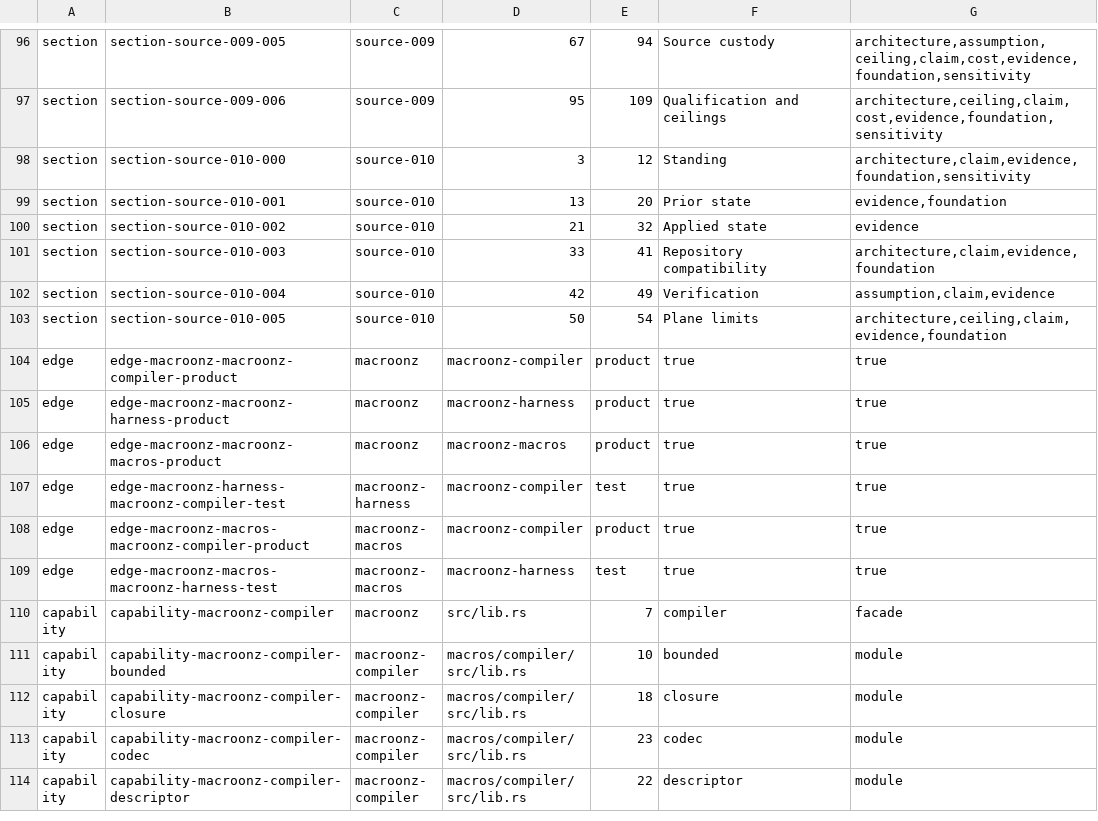
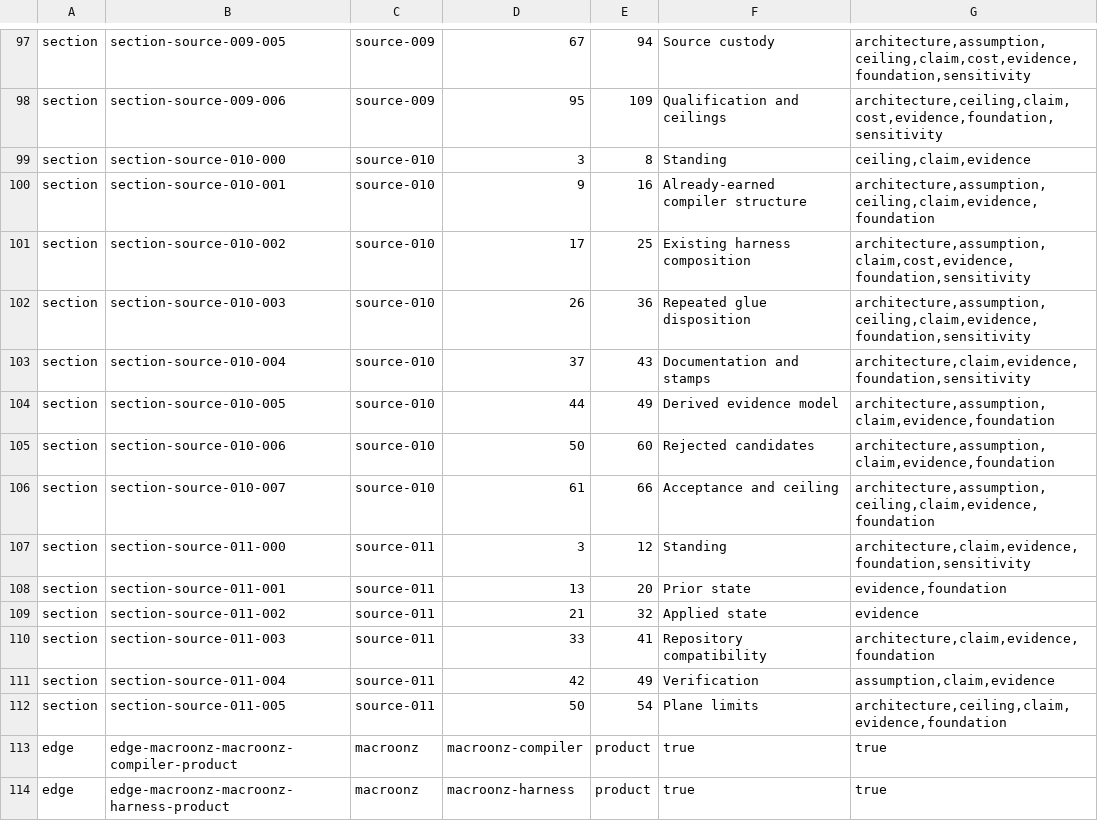
Before and after one commit to freebatteryfactory/Macroonz, a TSV file: .durafx/qualification/0.2-l-derived-evidence-model-20260831/model.tsv, drawn as a sheet; only a part is shown, gaps mark what is left out; the shorter side is filled out with more unchanged rows; the diff covers the shown part only.

Commit message:
docs(evidence): refresh model for 0.2 closure

```diff
--- a/.durafx/qualification/0.2-l-derived-evidence-model-20260831/model.tsv
+++ b/.durafx/qualification/0.2-l-derived-evidence-model-20260831/model.tsv
@@ -97,8 +98,16 @@ section	section-source-009-005	source-009	67	94	Source custody	architecture,assu
 section	section-source-009-006	source-009	95	109	Qualification and ceilings	architecture,ceiling,claim,cost,evidence,foundation,sensitivity
-section	section-source-010-000	source-010	3	12	Standing	architecture,claim,evidence,foundation,sensitivity
-section	section-source-010-001	source-010	13	20	Prior state	evidence,foundation
-section	section-source-010-002	source-010	21	32	Applied state	evidence
-section	section-source-010-003	source-010	33	41	Repository compatibility	architecture,claim,evidence,foundation
-section	section-source-010-004	source-010	42	49	Verification	assumption,claim,evidence
-section	section-source-010-005	source-010	50	54	Plane limits	architecture,ceiling,claim,evidence,foundation
+section	section-source-010-000	source-010	3	8	Standing	ceiling,claim,evidence
+section	section-source-010-001	source-010	9	16	Already-earned compiler structure	architecture,assumption,ceiling,claim,evidence,foundation
+section	section-source-010-002	source-010	17	25	Existing harness composition	architecture,assumption,claim,cost,evidence,foundation,sensitivity
+section	section-source-010-003	source-010	26	36	Repeated glue disposition	architecture,assumption,ceiling,claim,evidence,foundation,sensitivity
+section	section-source-010-004	source-010	37	43	Documentation and stamps	architecture,claim,evidence,foundation,sensitivity
+section	section-source-010-005	source-010	44	49	Derived evidence model	architecture,assumption,claim,evidence,foundation
+section	section-source-010-006	source-010	50	60	Rejected candidates	architecture,assumption,claim,evidence,foundation
+section	section-source-010-007	source-010	61	66	Acceptance and ceiling	architecture,assumption,ceiling,claim,evidence,foundation
+section	section-source-011-000	source-011	3	12	Standing	architecture,claim,evidence,foundation,sensitivity
+section	section-source-011-001	source-011	13	20	Prior state	evidence,foundation
+section	section-source-011-002	source-011	21	32	Applied state	evidence
+section	section-source-011-003	source-011	33	41	Repository compatibility	architecture,claim,evidence,foundation
+section	section-source-011-004	source-011	42	49	Verification	assumption,claim,evidence
+section	section-source-011-005	source-011	50	54	Plane limits	architecture,ceiling,claim,evidence,foundation
 edge	edge-macroonz-macroonz-compiler-product	macroonz	macroonz-compiler	product	true	true
```
Also changed, not shown: 1 added row and 29 edited cells elsewhere in this file, .durafx/qualification/0.2-l-derived-evidence-model-20260831/validation.tsv, 4 other files.
